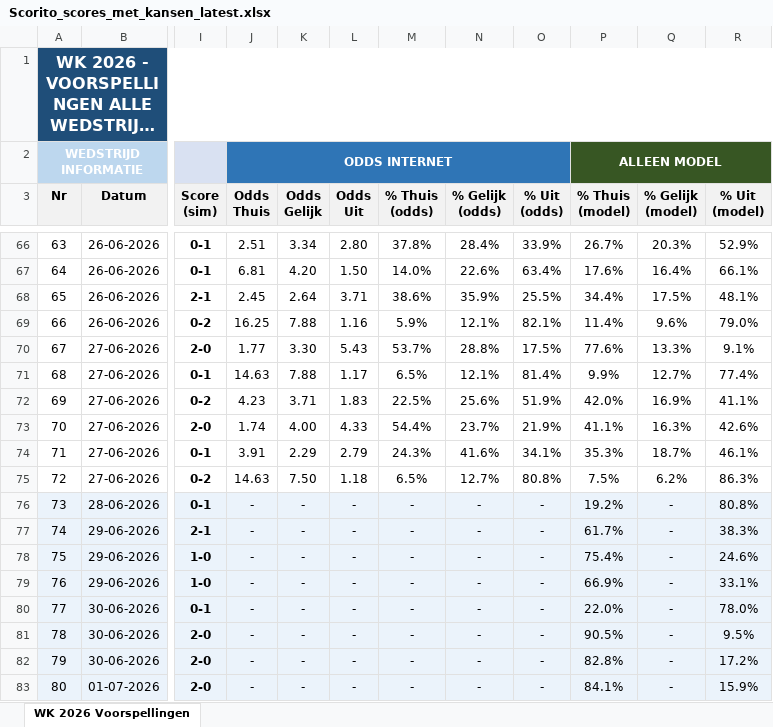
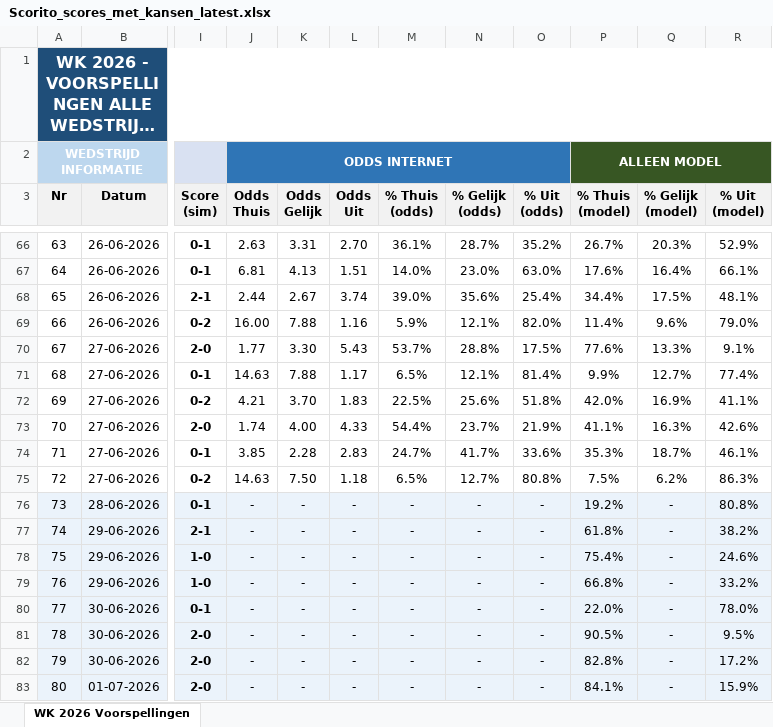
Before and after one commit to thomlaer/voetbal_prediction, an Excel workbook: github_vercel_app/public/files/Scorito_scores_met_kansen_latest.xlsx, sheet WK 2026 Voorspellingen, drawn as a sheet; only a part is shown, gaps mark what is left out; long unchanged cells end in …; values as stored, in another font and other column widths than the file's, no borders; the diff covers the shown part only; the diff names each change by its address in the sheet, - before the commit and + after, or states it on an @@ line.

```diff
--- a/github_vercel_app/public/files/Scorito_scores_met_kansen_latest.xlsx (sheet WK 2026 Voorspellingen)
+++ b/github_vercel_app/public/files/Scorito_scores_met_kansen_latest.xlsx (sheet WK 2026 Voorspellingen)
-J66 (Odds Thuis): 2.51
+J66 (Odds Thuis): 2.63
-K66 (Odds Gelijk): 3.34
+K66 (Odds Gelijk): 3.31
-L66 (Odds Uit): 2.80
+L66 (Odds Uit): 2.70
-M66 (% Thuis (odds)): 37.8%
+M66 (% Thuis (odds)): 36.1%
-N66 (% Gelijk (odds)): 28.4%
+N66 (% Gelijk (odds)): 28.7%
-O66 (% Uit (odds)): 33.9%
+O66 (% Uit (odds)): 35.2%
-K67 (Odds Gelijk): 4.20
+K67 (Odds Gelijk): 4.13
-L67 (Odds Uit): 1.50
+L67 (Odds Uit): 1.51
-N67 (% Gelijk (odds)): 22.6%
+N67 (% Gelijk (odds)): 23.0%
-O67 (% Uit (odds)): 63.4%
+O67 (% Uit (odds)): 63.0%
-J68 (Odds Thuis): 2.45
+J68 (Odds Thuis): 2.44
-K68 (Odds Gelijk): 2.64
+K68 (Odds Gelijk): 2.67
-L68 (Odds Uit): 3.71
+L68 (Odds Uit): 3.74
-M68 (% Thuis (odds)): 38.6%
+M68 (% Thuis (odds)): 39.0%
-N68 (% Gelijk (odds)): 35.9%
+N68 (% Gelijk (odds)): 35.6%
-O68 (% Uit (odds)): 25.5%
+O68 (% Uit (odds)): 25.4%
-J69 (Odds Thuis): 16.25
+J69 (Odds Thuis): 16.00
-O69 (% Uit (odds)): 82.1%
+O69 (% Uit (odds)): 82.0%
-J72 (Odds Thuis): 4.23
+J72 (Odds Thuis): 4.21
-K72 (Odds Gelijk): 3.71
+K72 (Odds Gelijk): 3.70
-O72 (% Uit (odds)): 51.9%
+O72 (% Uit (odds)): 51.8%
-J74 (Odds Thuis): 3.91
+J74 (Odds Thuis): 3.85
-K74 (Odds Gelijk): 2.29
+K74 (Odds Gelijk): 2.28
-L74 (Odds Uit): 2.79
+L74 (Odds Uit): 2.83
-M74 (% Thuis (odds)): 24.3%
+M74 (% Thuis (odds)): 24.7%
-N74 (% Gelijk (odds)): 41.6%
+N74 (% Gelijk (odds)): 41.7%
-O74 (% Uit (odds)): 34.1%
+O74 (% Uit (odds)): 33.6%
-P77 (% Thuis (model)): 61.7%
+P77 (% Thuis (model)): 61.8%
-R77 (% Uit (model)): 38.3%
+R77 (% Uit (model)): 38.2%
-P79 (% Thuis (model)): 66.9%
+P79 (% Thuis (model)): 66.8%
-R79 (% Uit (model)): 33.1%
+R79 (% Uit (model)): 33.2%
```
Also changed, not shown: 66 edited cells elsewhere in this sheet, github_vercel_app/public/files/Scorito_scores_puur_latest.xlsx, github_vercel_app/public/files/WK2026_Voorspellingen_latest.xlsx, 3 other files.
